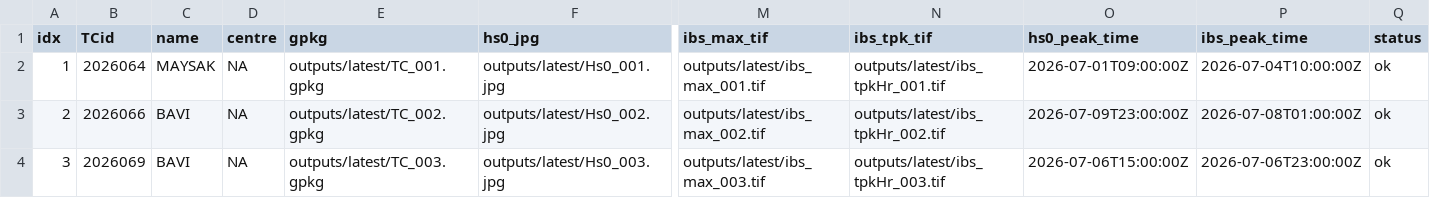
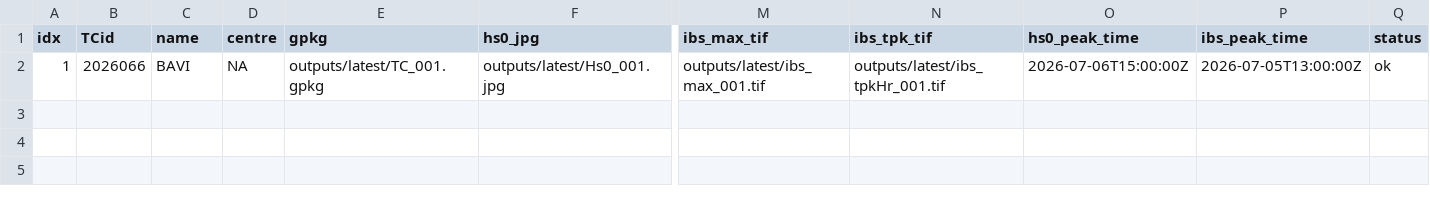
Before and after one commit to JulianOG/cyclone_ocean_waves, a CSV file: outputs/latest/index.csv, drawn as a sheet; only a part is shown, gaps mark what is left out; rows hold the shown columns only; the diff names each change by its address in the sheet, - before the commit and + after, or states it on an @@ line.

```diff
--- a/outputs/latest/index.csv
+++ b/outputs/latest/index.csv
-B2 (TCid): 2026064
+B2 (TCid): 2026066
-C2 (name): MAYSAK
+C2 (name): BAVI
-O2 (hs0_peak_time): 2026-07-01T09:00:00Z
+O2 (hs0_peak_time): 2026-07-06T15:00:00Z
-P2 (ibs_peak_time): 2026-07-04T10:00:00Z
+P2 (ibs_peak_time): 2026-07-05T13:00:00Z
-row 3: 2 | 2026066 | BAVI | NA | outputs/latest/TC_002.gpkg | outputs/latest/Hs0_002.jpg | outputs/latest/ibs_max_002.tif | outputs/latest/ibs_tpkHr_002.tif | 2026-07-09T23:00:00Z | 2026-07-08T01:00:00Z | ok
-row 4: 3 | 2026069 | BAVI | NA | outputs/latest/TC_003.gpkg | outputs/latest/Hs0_003.jpg | outputs/latest/ibs_max_003.tif | outputs/latest/ibs_tpkHr_003.tif | 2026-07-06T15:00:00Z | 2026-07-06T23:00:00Z | ok
```
Also changed, not shown: 18 other files.
